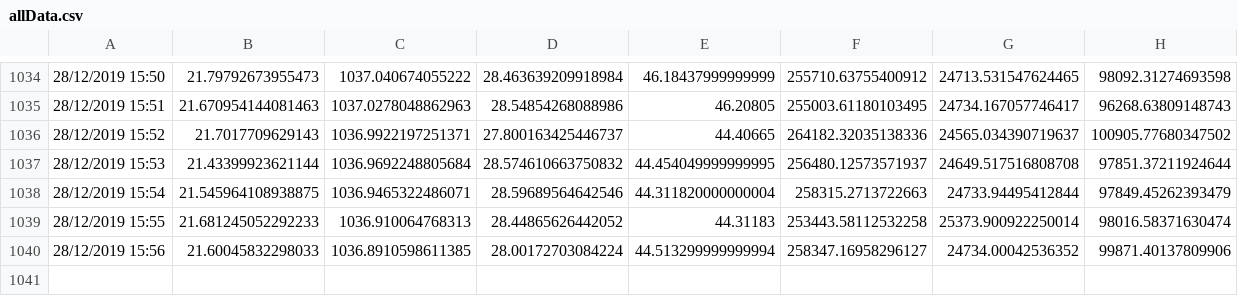
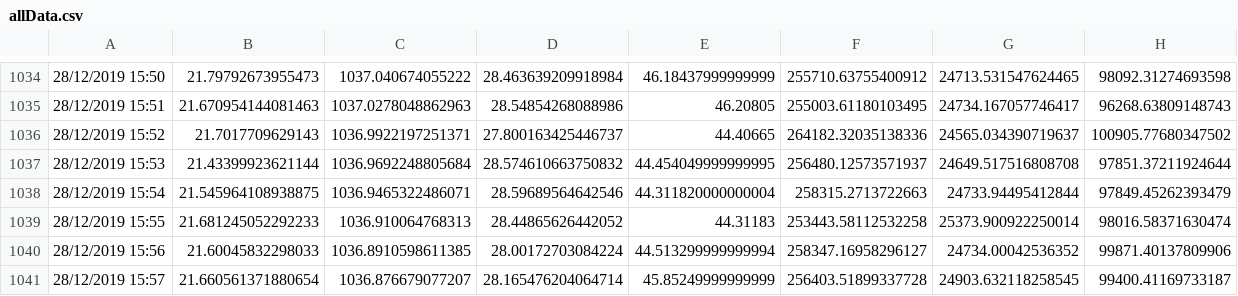
Before and after one commit to Jshepherd97/SIOT-SLEEP, a CSV file: data/allData.csv, drawn as a sheet; only a part is shown, gaps mark what is left out.

Commit message:
AUTO: Datapoint added

```diff
--- a/data/allData.csv
+++ b/data/allData.csv
@@ -1040 +1040,2 @@
 28/12/2019 15:56,21.60045832298033,1036.8910598611385,28.00172703084224,44.513299999999994,258347.16958296127,24734.00042536352,99871.40137809906
+28/12/2019 15:57,21.660561371880654,1036.876679077207,28.165476204064714,45.85249999999999,256403.51899337728,24903.632118258545,99400.41169733187
```
